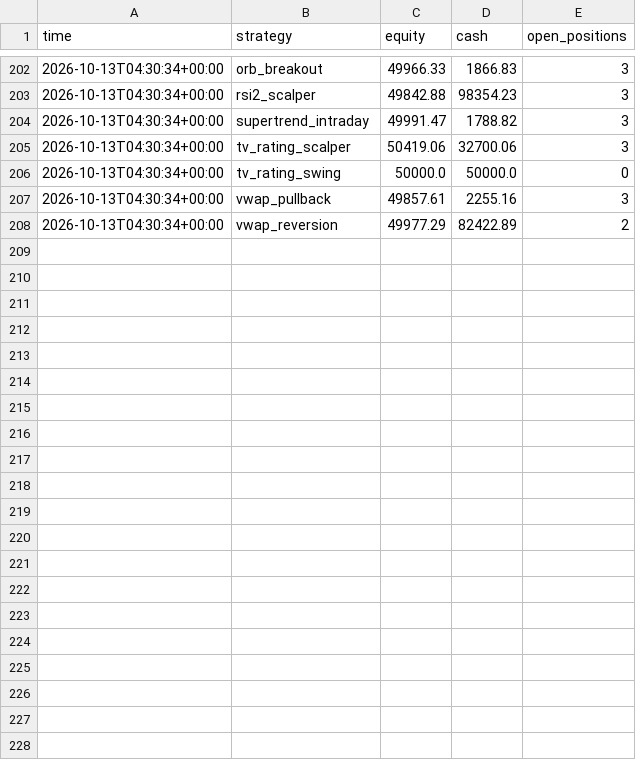
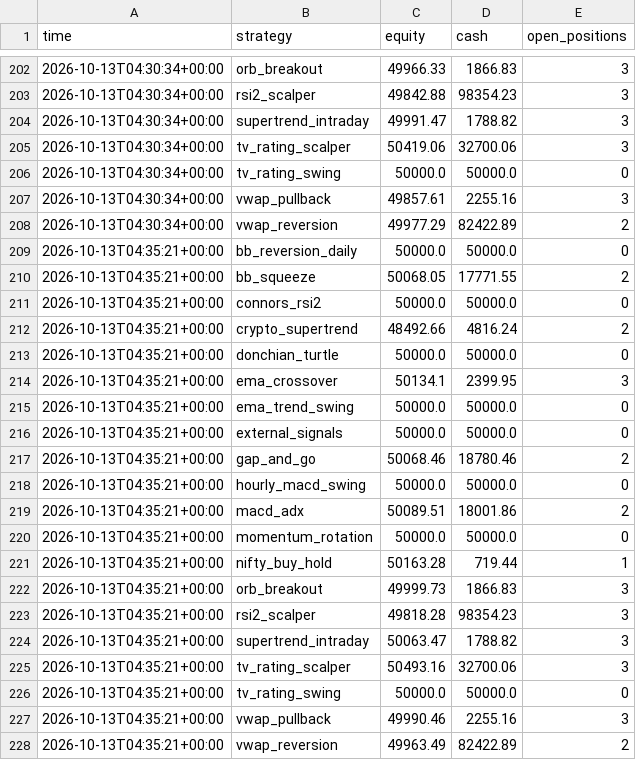
Before and after one commit to Yuvansh-Shah/algo-trading-platform, a CSV file: state/equity.csv, drawn as a sheet; only a part is shown, gaps mark what is left out; the diff names each change by its address in the sheet, - before the commit and + after, or states it on an @@ line.

```diff
--- a/state/equity.csv
+++ b/state/equity.csv
+row 209: 2026-10-13T04:35:21+00:00 | bb_reversion_daily | 50000.0 | 50000.0 | 0
+row 210: 2026-10-13T04:35:21+00:00 | bb_squeeze | 50068.05 | 17771.55 | 2
+row 211: 2026-10-13T04:35:21+00:00 | connors_rsi2 | 50000.0 | 50000.0 | 0
+row 212: 2026-10-13T04:35:21+00:00 | crypto_supertrend | 48492.66 | 4816.24 | 2
+row 213: 2026-10-13T04:35:21+00:00 | donchian_turtle | 50000.0 | 50000.0 | 0
+row 214: 2026-10-13T04:35:21+00:00 | ema_crossover | 50134.1 | 2399.95 | 3
+row 215: 2026-10-13T04:35:21+00:00 | ema_trend_swing | 50000.0 | 50000.0 | 0
+row 216: 2026-10-13T04:35:21+00:00 | external_signals | 50000.0 | 50000.0 | 0
+row 217: 2026-10-13T04:35:21+00:00 | gap_and_go | 50068.46 | 18780.46 | 2
+row 218: 2026-10-13T04:35:21+00:00 | hourly_macd_swing | 50000.0 | 50000.0 | 0
+row 219: 2026-10-13T04:35:21+00:00 | macd_adx | 50089.51 | 18001.86 | 2
+row 220: 2026-10-13T04:35:21+00:00 | momentum_rotation | 50000.0 | 50000.0 | 0
+row 221: 2026-10-13T04:35:21+00:00 | nifty_buy_hold | 50163.28 | 719.44 | 1
+row 222: 2026-10-13T04:35:21+00:00 | orb_breakout | 49999.73 | 1866.83 | 3
+row 223: 2026-10-13T04:35:21+00:00 | rsi2_scalper | 49818.28 | 98354.23 | 3
+row 224: 2026-10-13T04:35:21+00:00 | supertrend_intraday | 50063.47 | 1788.82 | 3
+row 225: 2026-10-13T04:35:21+00:00 | tv_rating_scalper | 50493.16 | 32700.06 | 3
+row 226: 2026-10-13T04:35:21+00:00 | tv_rating_swing | 50000.0 | 50000.0 | 0
+row 227: 2026-10-13T04:35:21+00:00 | vwap_pullback | 49990.46 | 2255.16 | 3
+row 228: 2026-10-13T04:35:21+00:00 | vwap_reversion | 49963.49 | 82422.89 | 2
```
Also changed, not shown: 3 other files.
